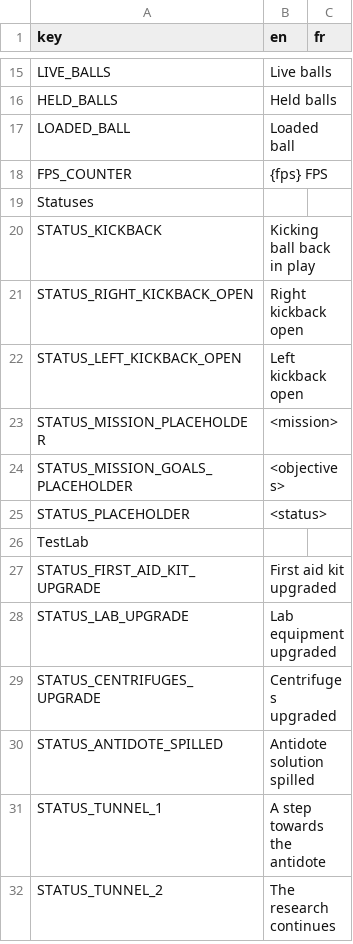
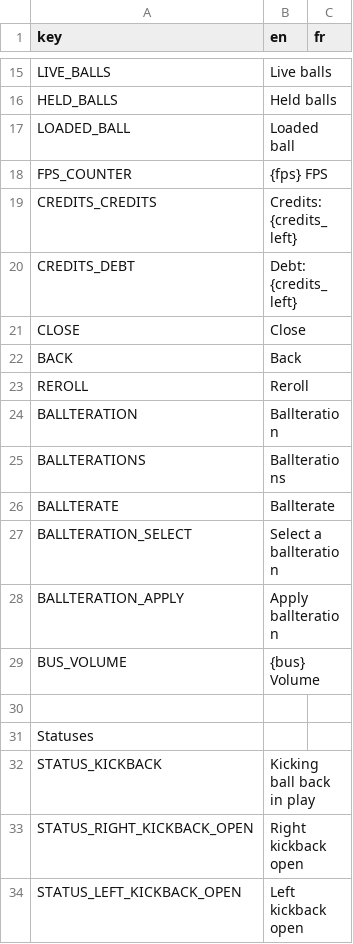
Before and after one commit to Hedgestock/FlipPinball, a CSV file: Game/Translations/FlipPinball localisation.csv, drawn as a sheet; only a part is shown, gaps mark what is left out; the shorter side is filled out with more unchanged rows.

```diff
--- a/Game/Translations/FlipPinball localisation.csv
+++ b/Game/Translations/FlipPinball localisation.csv
@@ -20,2 +20,14 @@ LOADED_BALL,Loaded ball,
 FPS_COUNTER,{fps} FPS,
+CREDITS_CREDITS,Credits: {credits_left},
+CREDITS_DEBT,Debt: {credits_left},
+CLOSE,Close,
+BACK,Back,
+REROLL,Reroll,
+BALLTERATION,Ballteration,
+BALLTERATIONS,Ballterations,
+BALLTERATE,Ballterate,
+BALLTERATION_SELECT,Select a ballteration,
+BALLTERATION_APPLY,Apply ballteration,
+BUS_VOLUME,{bus} Volume,
+,,
 Statuses,,
```
Also changed, not shown: 14 other files.
